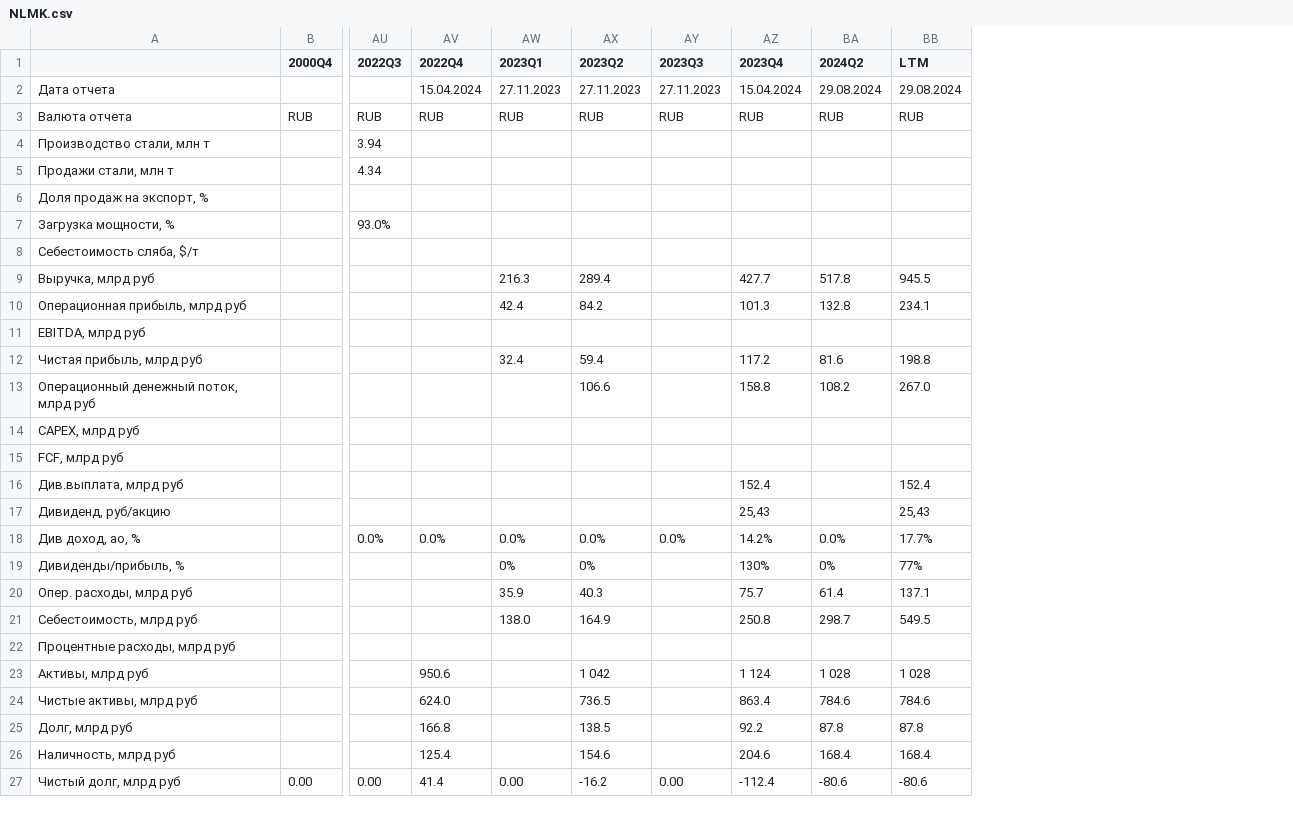
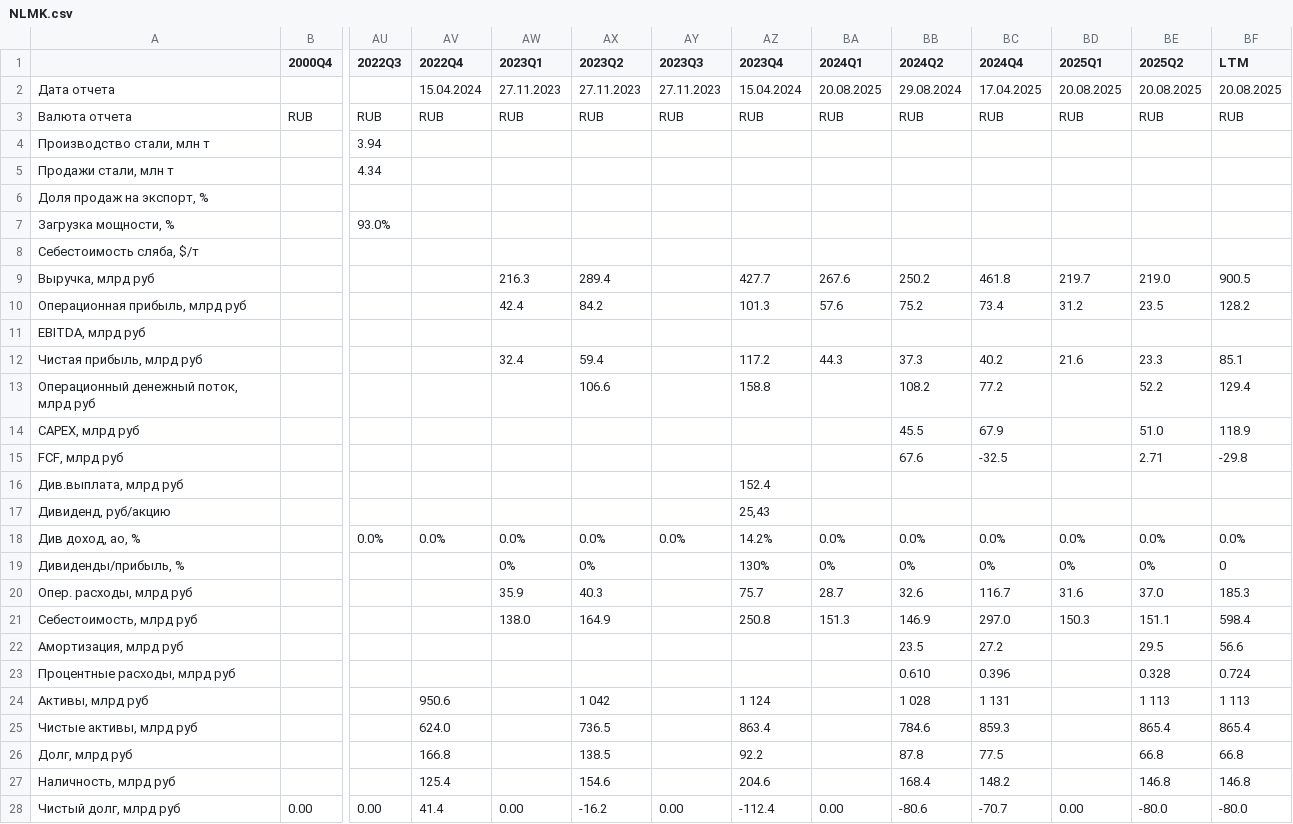
Before and after one commit to MaximKiryakin/Diploma, a CSV file: masters/data/multiplicators/NLMK.csv, drawn as a sheet; only a part is shown, gaps mark what is left out; addresses are those after the commit; rows hold the shown columns only; the diff covers the shown part only; the diff names each change by its address in the sheet, - before the commit and + after, or states it on an @@ line.

```diff
--- a/masters/data/multiplicators/NLMK.csv
+++ b/masters/data/multiplicators/NLMK.csv
+column BA (2024Q1), rows 2-21: 20.08.2025 | RUB |  |  |  |  |  | 267.6 | 57.6 |  | 44.3 |  |  |  |  |  | 0.0% | 0% | 28.7 | 151.3; row 28: 0.00
+column BC (2024Q4), rows 2-21: 17.04.2025 | RUB |  |  |  |  |  | 461.8 | 73.4 |  | 40.2 | 77.2 | 67.9 | -32.5 |  |  | 0.0% | 0% | 116.7 | 297.0; rows 23-28: 0.396 | 1 131 | 859.3 | 77.5 | 148.2 | -70.7
+column BD (2025Q1), rows 2-21: 20.08.2025 | RUB |  |  |  |  |  | 219.7 | 31.2 |  | 21.6 |  |  |  |  |  | 0.0% | 0% | 31.6 | 150.3; row 28: 0.00
+column BE (2025Q2), rows 2-21: 20.08.2025 | RUB |  |  |  |  |  | 219.0 | 23.5 |  | 23.3 | 52.2 | 51.0 | 2.71 |  |  | 0.0% | 0% | 37.0 | 151.1; rows 23-28: 0.328 | 1 113 | 865.4 | 66.8 | 146.8 | -80.0
-BF2 (LTM): 29.08.2024
+BF2 (LTM): 20.08.2025
-BB9 (2024Q2): 517.8
+BB9 (2024Q2): 250.2
-BF9 (LTM): 945.5
+BF9 (LTM): 900.5
-BB10 (2024Q2): 132.8
+BB10 (2024Q2): 75.2
-BF10 (LTM): 234.1
+BF10 (LTM): 128.2
-BB12 (2024Q2): 81.6
+BB12 (2024Q2): 37.3
-BF12 (LTM): 198.8
+BF12 (LTM): 85.1
-BF13 (LTM): 267.0
+BF13 (LTM): 129.4
-BB14 (2024Q2): (empty)
+BB14 (2024Q2): 45.5
-BF14 (LTM): (empty)
+BF14 (LTM): 118.9
-BB15 (2024Q2): (empty)
+BB15 (2024Q2): 67.6
-BF15 (LTM): (empty)
+BF15 (LTM): -29.8
-BF16 (LTM): 152.4
+BF16 (LTM): (empty)
-BF17 (LTM): 25,43
+BF17 (LTM): (empty)
-BF18 (LTM): 17.7%
+BF18 (LTM): 0.0%
-BF19 (LTM): 77%
+BF19 (LTM): 0
-BB20 (2024Q2): 61.4
+BB20 (2024Q2): 32.6
-BF20 (LTM): 137.1
+BF20 (LTM): 185.3
-BB21 (2024Q2): 298.7
+BB21 (2024Q2): 146.9
-BF21 (LTM): 549.5
+BF21 (LTM): 598.4
+row 22: Амортизация, млрд руб |  |  |  |  |  |  |  |  | 23.5 | 27.2 |  | 29.5 | 56.6
-BB23 (2024Q2): (empty)
+BB23 (2024Q2): 0.610
-BF23 (LTM): (empty)
+BF23 (LTM): 0.724
-BF24 (LTM): 1 028
+BF24 (LTM): 1 113
-BF25 (LTM): 784.6
+BF25 (LTM): 865.4
-BF26 (LTM): 87.8
+BF26 (LTM): 66.8
-BF27 (LTM): 168.4
+BF27 (LTM): 146.8
-BF28 (LTM): -80.6
+BF28 (LTM): -80.0
```
Also changed, not shown: 35 edited cells elsewhere in this file, masters/data/macro/rubusd.csv, masters/data/multiplicators/GAZP.csv, 30 other files.
